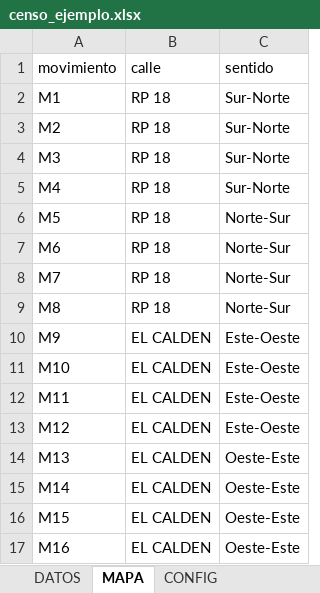
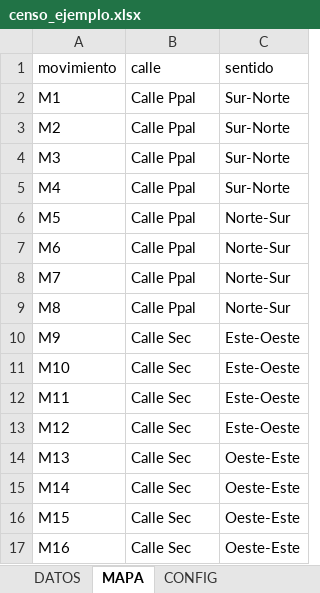
Before and after one commit to cesarisidori/censos-vehiculares, an Excel workbook: censo_ejemplo.xlsx, sheet MAPA, drawn as a sheet; values as stored, in another font and other column widths than the file's, no borders; the diff names each change by its address in the sheet, - before the commit and + after, or states it on an @@ line.

Commit message:
cambio nombres de calles en archivo de ejemplo

```diff
--- a/censo_ejemplo.xlsx (sheet MAPA)
+++ b/censo_ejemplo.xlsx (sheet MAPA)
-B2:B9 (calle): RP 18
+B2:B9 (calle): Calle Ppal
-B10:B17 (calle): EL CALDEN
+B10:B17 (calle): Calle Sec
```
